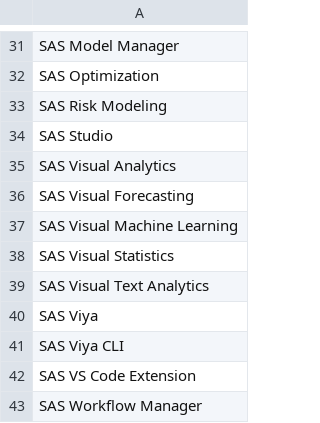
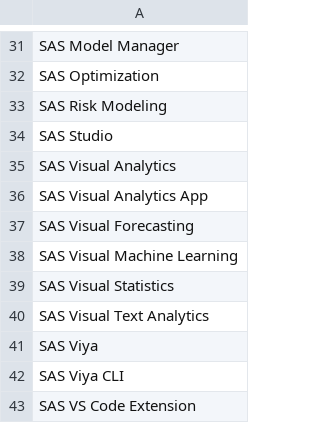
Before and after one commit to Criptic/SAS-Whats-New, a CSV file: data/dd36index.csv, drawn as a sheet; only a part is shown, gaps mark what is left out; the shorter side is filled out with more unchanged rows.

```diff
--- a/data/dd36index.csv
+++ b/data/dd36index.csv
@@ -35,2 +35,3 @@
 "SAS Visual Analytics"
+"SAS Visual Analytics App"
 "SAS Visual Forecasting"
```
Also changed, not shown: data/dd269.csv, data/dd36.csv, 6 other files.
